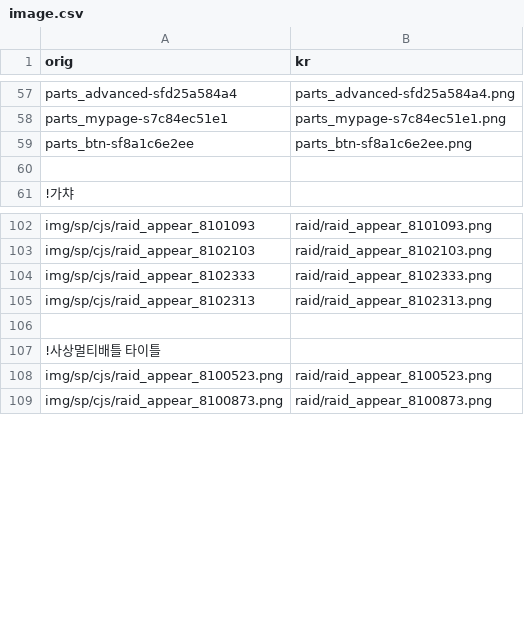
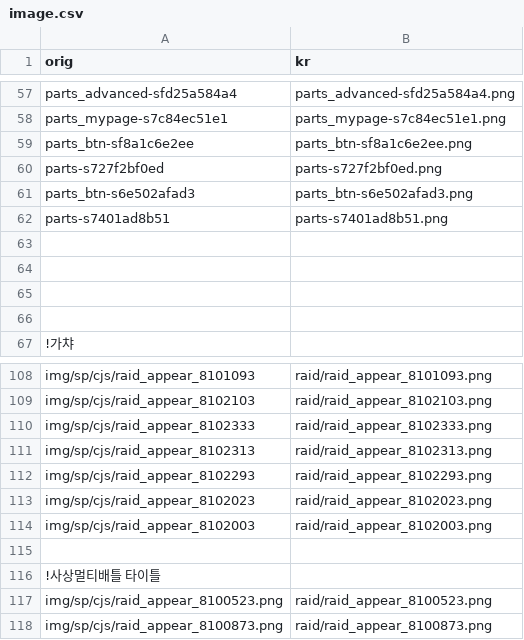
Before and after one commit to sidewinderk/gbfTransKor, a CSV file: cache/image.csv, drawn as a sheet; only a part is shown, gaps mark what is left out.

```diff
--- a/cache/image.csv
+++ b/cache/image.csv
@@ -59,2 +59,8 @@ parts_mypage-s7c84ec51e1,parts_mypage-s7c84ec51e1.png
 parts_btn-sf8a1c6e2ee,parts_btn-sf8a1c6e2ee.png
+parts-s727f2bf0ed,parts-s727f2bf0ed.png
+parts_btn-s6e502afad3,parts_btn-s6e502afad3.png
+parts-s7401ad8b51,parts-s7401ad8b51.png
+
+
+
 
@@ -105,2 +111,5 @@ img/sp/cjs/raid_appear_8102333,raid/raid_appear_8102333.png
 img/sp/cjs/raid_appear_8102313,raid/raid_appear_8102313.png
+img/sp/cjs/raid_appear_8102293,raid/raid_appear_8102293.png
+img/sp/cjs/raid_appear_8102023,raid/raid_appear_8102023.png
+img/sp/cjs/raid_appear_8102003,raid/raid_appear_8102003.png
 
```
Also changed, not shown: data/image.csv.
